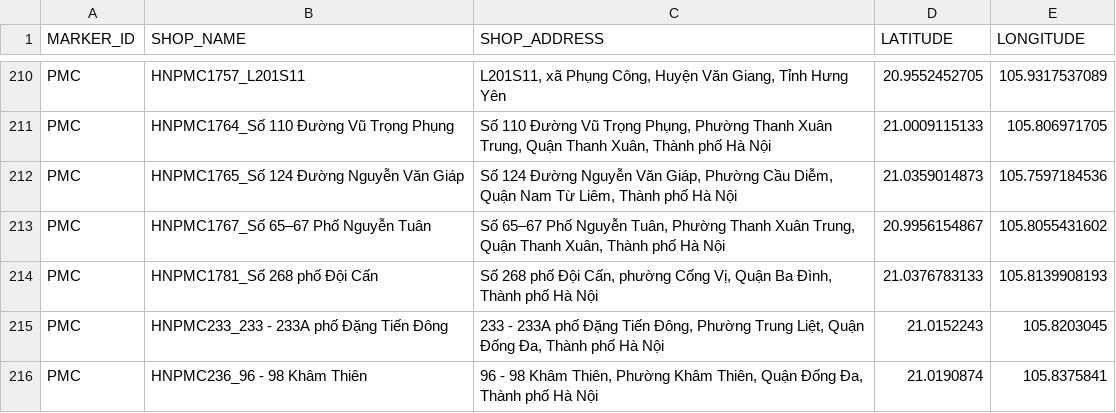
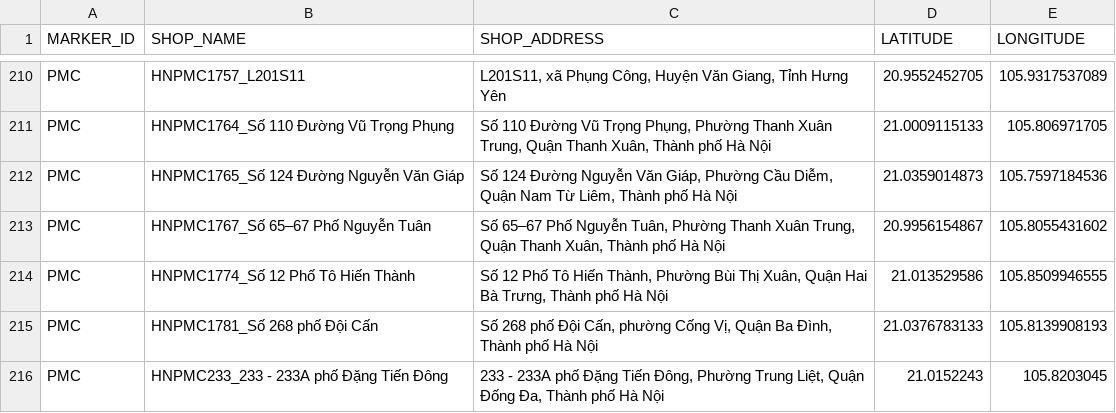
Before and after one commit to vhctruc/maplc, a CSV file: pmc_csvutf8.csv, drawn as a sheet; only a part is shown, gaps mark what is left out; the shorter side is filled out with more unchanged rows.

Commit message:
Upload shop CSV files via Python 2026-03-02T21:45:22.782284

```diff
--- a/pmc_csvutf8.csv
+++ b/pmc_csvutf8.csv
@@ -213,2 +213,3 @@ PMC,HNPMC1765_Số 124 Đường Nguyễn Văn Giáp,"Số 124 Đường Nguyễ
 PMC,HNPMC1767_Số 65–67 Phố Nguyễn Tuân,"Số 65–67 Phố Nguyễn Tuân, Phường Thanh Xuân Trung, Quận Thanh Xuân, Thành phố Hà Nội",20.9956154867,105.8055431602
+PMC,HNPMC1774_Số 12 Phố Tô Hiến Thành,"Số 12 Phố Tô Hiến Thành, Phường Bùi Thị Xuân, Quận Hai Bà Trưng, Thành phố Hà Nội",21.013529586,105.8509946555
 PMC,HNPMC1781_Số 268 phố Đội Cấn,"Số 268 phố Đội Cấn, phường Cống Vị, Quận Ba Đình, Thành phố Hà Nội",21.0376783133,105.8139908193
```
